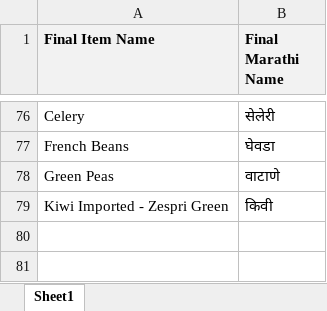
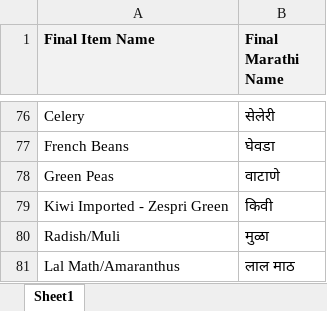
Before and after one commit to ads1419/zoho-bhor-farms, an Excel workbook: database/translations.xlsx, sheet Sheet1, drawn as a sheet; only a part is shown, gaps mark what is left out; values as stored, in another font and other column widths than the file's, no borders; the diff names each change by its address in the sheet, - before the commit and + after, or states it on an @@ line.

```diff
--- a/database/translations.xlsx (sheet Sheet1)
+++ b/database/translations.xlsx (sheet Sheet1)
+row 80: Radish/Muli | मुळा
+row 81: Lal Math/Amaranthus | लाल माठ
```
Also changed, not shown: 1 other file.
